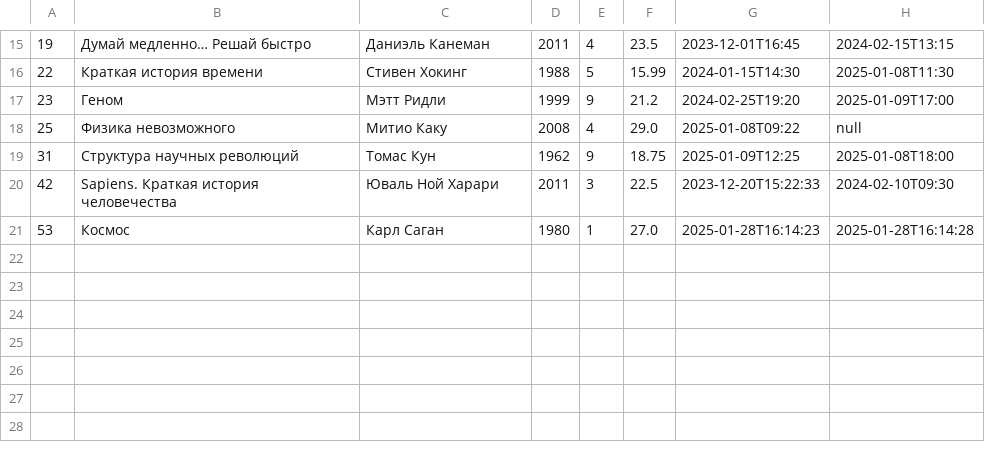
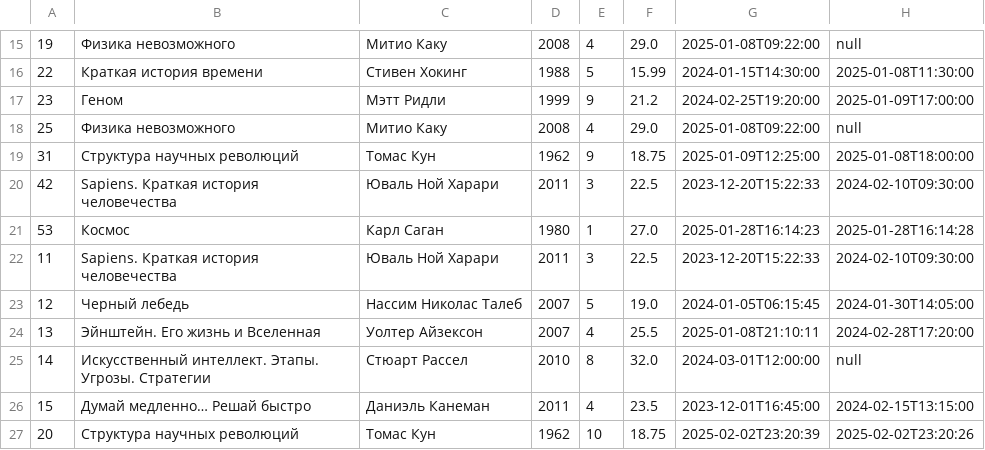
Before and after one commit to nemk0ff/SenlaCourse, a CSV file: 4/src/main/resources/IO/import/importBooks.csv, drawn as a sheet; only a part is shown, gaps mark what is left out; the diff covers the shown part only; the diff names each change by its address in the sheet, - before the commit and + after, or states it on an @@ line.

```diff
--- a/4/src/main/resources/IO/import/importBooks.csv
+++ b/4/src/main/resources/IO/import/importBooks.csv
-B15: Думай медленно… Решай быстро
+B15: Физика невозможного
-C15: Даниэль Канеман
+C15: Митио Каку
-D15: 2011
+D15: 2008
-F15: 23.5
+F15: 29.0
-G15: 2023-12-01T16:45
+G15: 2025-01-08T09:22:00
-H15: 2024-02-15T13:15
+H15: null
-G16: 2024-01-15T14:30
+G16: 2024-01-15T14:30:00
-H16: 2025-01-08T11:30
+H16: 2025-01-08T11:30:00
-G17: 2024-02-25T19:20
+G17: 2024-02-25T19:20:00
-H17: 2025-01-09T17:00
+H17: 2025-01-09T17:00:00
-G18: 2025-01-08T09:22
+G18: 2025-01-08T09:22:00
-G19: 2025-01-09T12:25
+G19: 2025-01-09T12:25:00
-H19: 2025-01-08T18:00
+H19: 2025-01-08T18:00:00
-H20: 2024-02-10T09:30
+H20: 2024-02-10T09:30:00
+row 22: 11 | Sapiens. Краткая история человечества | Юваль Ной Харари | 2011 | 3 | 22.5 | 2023-12-20T15:22:33 | 2024-02-10T09:30:00
+row 23: 12 | Черный лебедь | Нассим Николас Талеб | 2007 | 5 | 19.0 | 2024-01-05T06:15:45 | 2024-01-30T14:05:00
+row 24: 13 | Эйнштейн. Его жизнь и Вселенная | Уолтер Айзексон | 2007 | 4 | 25.5 | 2025-01-08T21:10:11 | 2024-02-28T17:20:00
+row 25: 14 | Искусственный интеллект. Этапы. Угрозы. Стратегии | Стюарт Рассел | 2010 | 8 | 32.0 | 2024-03-01T12:00:00 | null
+row 26: 15 | Думай медленно… Решай быстро | Даниэль Канеман | 2011 | 4 | 23.5 | 2023-12-01T16:45:00 | 2024-02-15T13:15:00
+row 27: 20 | Структура научных революций | Томас Кун | 1962 | 10 | 18.75 | 2025-02-02T23:20:39 | 2025-02-02T23:20:26
```
Also changed, not shown: 31 edited cells elsewhere in this file, 4/src/main/resources/IO/export/exportBooks.csv, 4/src/main/resources/IO/export/exportOrders.csv, 12 other files.
